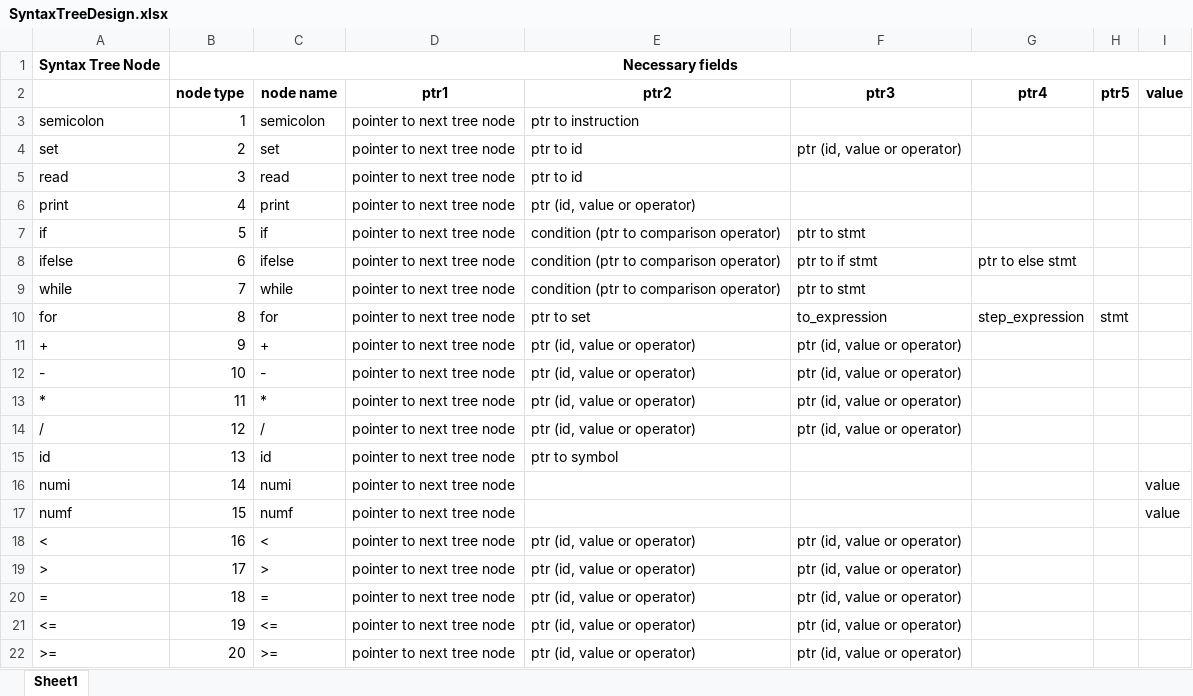
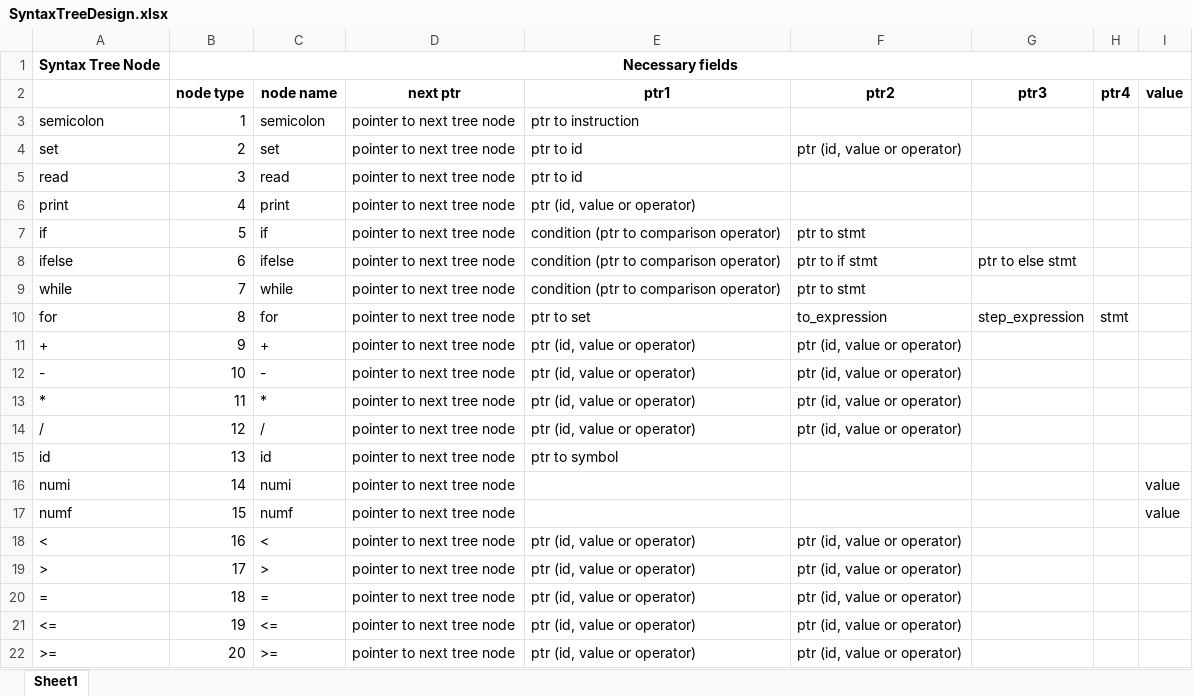
Before and after one commit to ChavaO777/Interpreter, an Excel workbook: SyntaxTreeDesign.xlsx, sheet Sheet1, drawn as a sheet; values as stored, in another font and other column widths than the file's, no borders; the diff names each change by its address in the sheet, - before the commit and + after, or states it on an @@ line.

Commit message:
Add the definition of the syntax tree node.

```diff
--- a/SyntaxTreeDesign.xlsx (sheet Sheet1)
+++ b/SyntaxTreeDesign.xlsx (sheet Sheet1)
-D2: ptr1
+D2: next ptr
-E2: ptr2
+E2: ptr1
-F2: ptr3
+F2: ptr2
-G2: ptr4
+G2: ptr3
-H2: ptr5
+H2: ptr4
```
Also changed, not shown: 1 other file.
